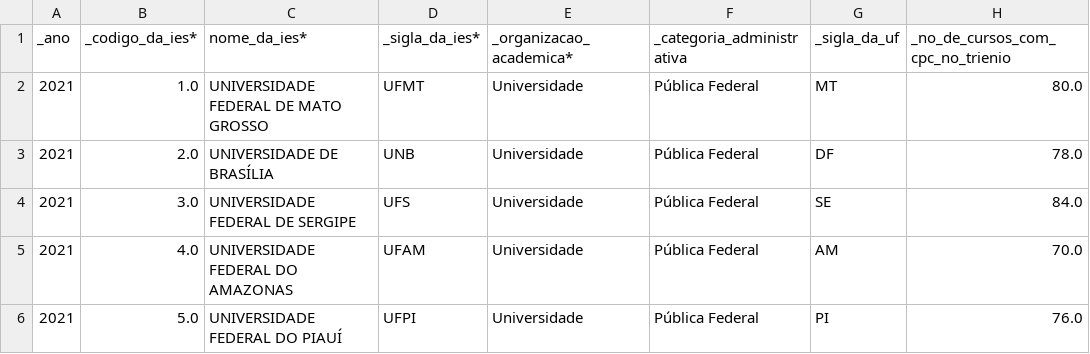
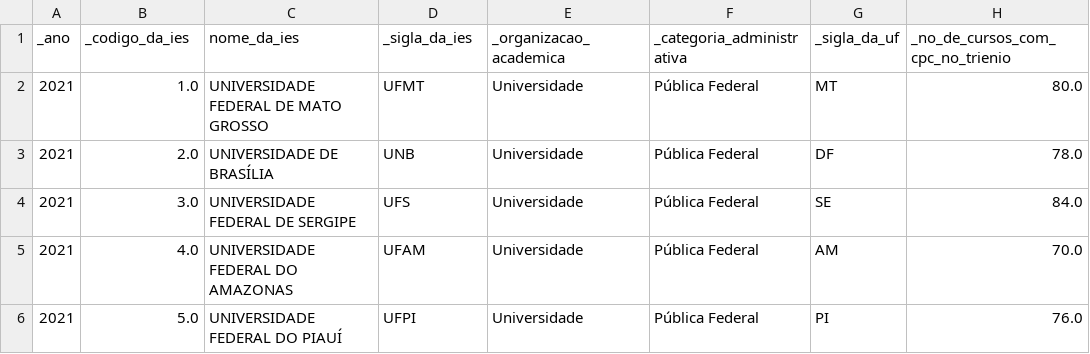
Before and after one commit to leonardosm14/ENADE-Estatisticas, a CSV file: data/csv_data/IGC_2021.csv, drawn as a sheet; only a part is shown; the diff names each change by its address in the sheet, - before the commit and + after, or states it on an @@ line.

Commit message:
removendo asterisco das categorias nas tabelas 2021

```diff
--- a/data/csv_data/IGC_2021.csv
+++ b/data/csv_data/IGC_2021.csv
-B1: _codigo_da_ies*
+B1: _codigo_da_ies
-C1: nome_da_ies*
+C1: nome_da_ies
-D1: _sigla_da_ies*
+D1: _sigla_da_ies
-E1: _organizacao_academica*
+E1: _organizacao_academica
```
Also changed, not shown: 3 other files.
